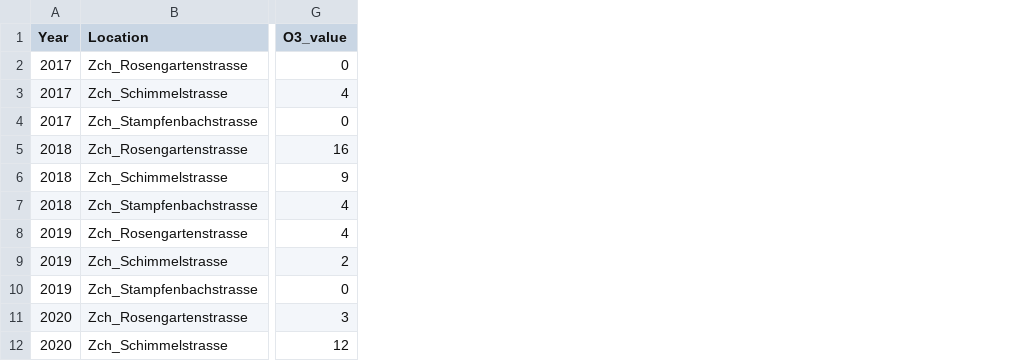
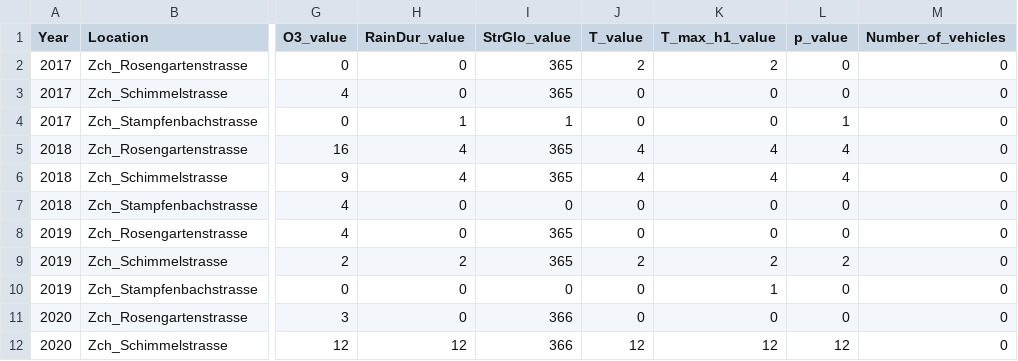
Before and after one commit to JitkaRantanen/AS2025_CO2-GroupProject, a CSV file: data/Processed_daily/nan_overview_focused.csv, drawn as a sheet; only a part is shown, gaps mark what is left out; the diff names each change by its address in the sheet, - before the commit and + after, or states it on an @@ line.

Commit message:
Fixed focused dataset - included missing columns for weather and traffic

```diff
--- a/data/Processed_daily/nan_overview_focused.csv
+++ b/data/Processed_daily/nan_overview_focused.csv
+column H (RainDur_value), rows 2-12: 0 | 0 | 1 | 4 | 4 | 0 | 0 | 2 | 0 | 0 | 12
+column I (StrGlo_value), rows 2-12: 365 | 365 | 1 | 365 | 365 | 0 | 365 | 365 | 0 | 366 | 366
+column J (T_value), rows 2-12: 2 | 0 | 0 | 4 | 4 | 0 | 0 | 2 | 0 | 0 | 12
+column K (T_max_h1_value), rows 2-12: 2 | 0 | 0 | 4 | 4 | 0 | 0 | 2 | 1 | 0 | 12
+column L (p_value), rows 2-12: 0 | 0 | 1 | 4 | 4 | 0 | 0 | 2 | 0 | 0 | 12
+column M (Number_of_vehicles), rows 2-12: all 0
```
Also changed, not shown: 3 other files.
